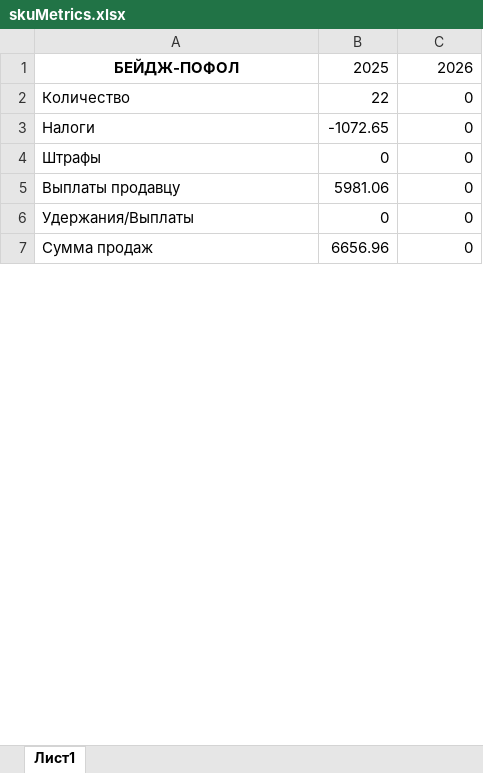
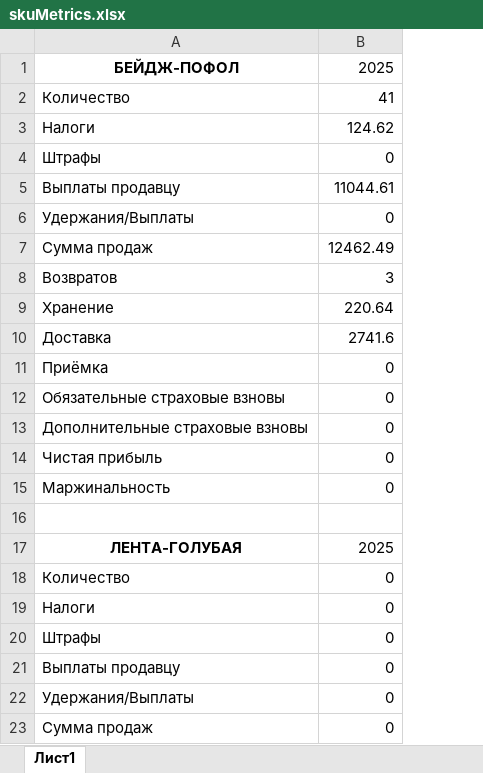
Before and after one commit to askerrrr/financial-report, an Excel workbook: skuMetrics.xlsx, sheet Лист1, drawn as a sheet; only a part is shown; values as stored, in another font and other column widths than the file's, no borders; removed rows and columns are numbered as before the commit, all else as after; the diff covers the shown part only; the diff names each change by its address in the sheet, - before the commit and + after, or states it on an @@ line.

```diff
--- a/skuMetrics.xlsx (sheet Лист1)
+++ b/skuMetrics.xlsx (sheet Лист1)
-column B, rows 1-7: 2025 | 22 | -1072.65 | 0 | 5981.06 | 0 | 6656.96
-B1: 2026
+B1: 2025
+row 2: Количество | 41
+row 3: Налоги | 124.62
@@ row 20 moved to row 4: Штрафы @@
+row 5: Выплаты продавцу | 11044.61
@@ row 22 moved to row 6: Удержания/Выплаты @@
+row 7: Сумма продаж | 12462.49
+row 8: Возвратов | 3
+row 9: Хранение | 220.64
+row 10: Доставка | 2741.6
@@ row 27 moved to row 11: Приёмка @@
@@ row 28 moved to row 12: Обязательные страховые взновы @@
@@ row 29 moved to row 13: Дополнительные страховые взновы @@
@@ row 30 moved to row 14: Чистая прибыль @@
@@ row 31 moved to row 15: Маржинальность @@
+row 16: (empty)
+row 17: ЛЕНТА-ГОЛУБАЯ | 2025
```
Also changed, not shown: 11 added rows, 20 removed rows, 7 moved rows and 5 edited cells elsewhere in this sheet, 1 other file.
